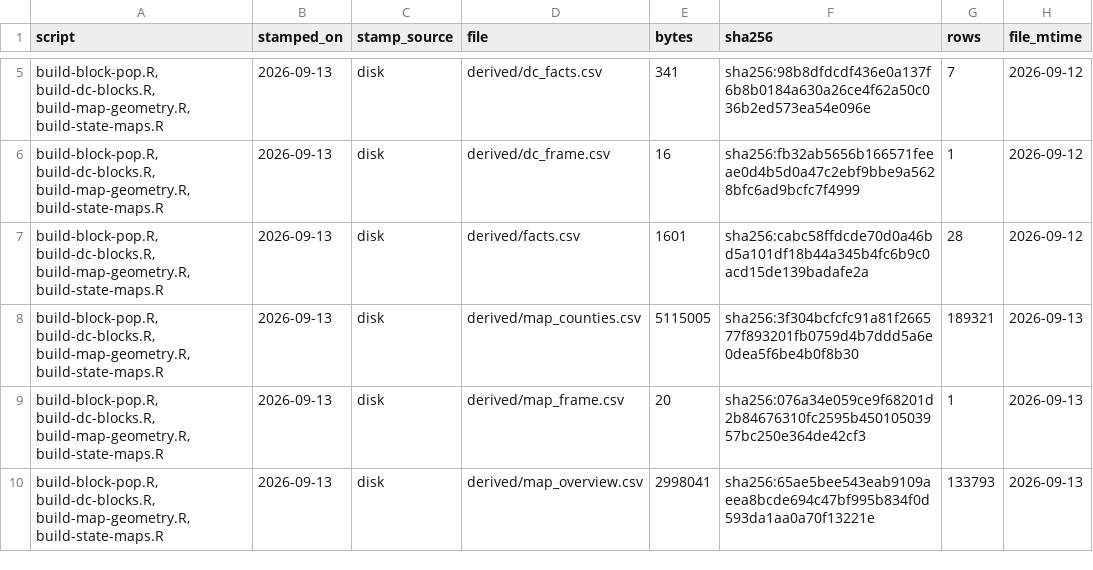
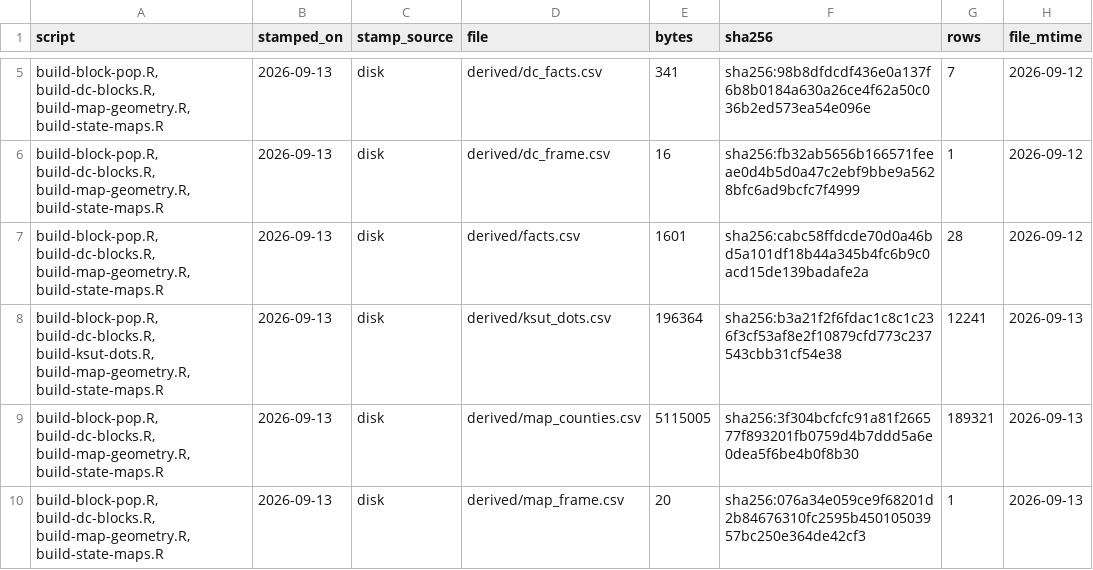
Before and after one commit to jcervas/democracys-data, a TSV file: labs/01-census-bureau/zero-population-blocks/data/BUILD-STAMP.tsv, drawn as a sheet; only a part is shown, gaps mark what is left out; the shorter side is filled out with more unchanged rows; the diff names each change by its address in the sheet, - before the commit and + after, or states it on an @@ line.

```diff
--- a/labs/01-census-bureau/zero-population-blocks/data/BUILD-STAMP.tsv
+++ b/labs/01-census-bureau/zero-population-blocks/data/BUILD-STAMP.tsv
+row 8: build-block-pop.R, build-dc-blocks.R, build-ksut-dots.R, build-map-geometry.R, build-state-maps.R | 2026-09-13 | disk | derived/ksut_dots.csv | 196364 | sha256:b3a21f2f6fdac1c8c1c236f3cf53af8e2f10879cfd773c237543cbb31cf54e38 | 12241 | 2026-09-13
```
Also changed, not shown: 6 other files.
